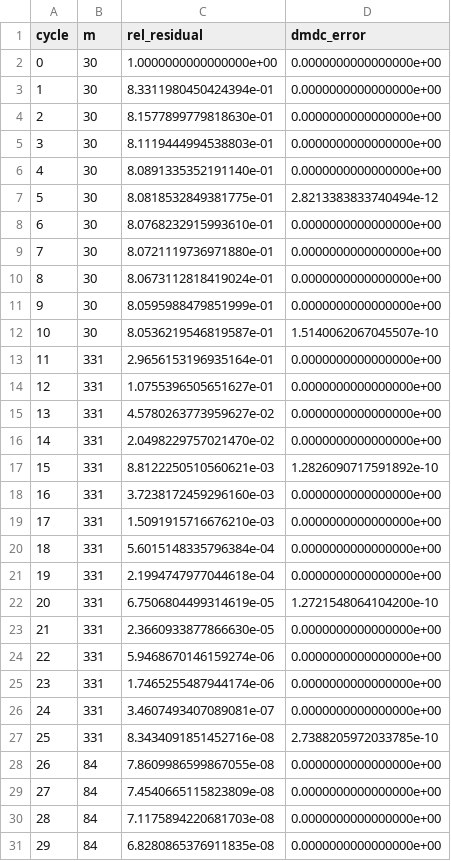
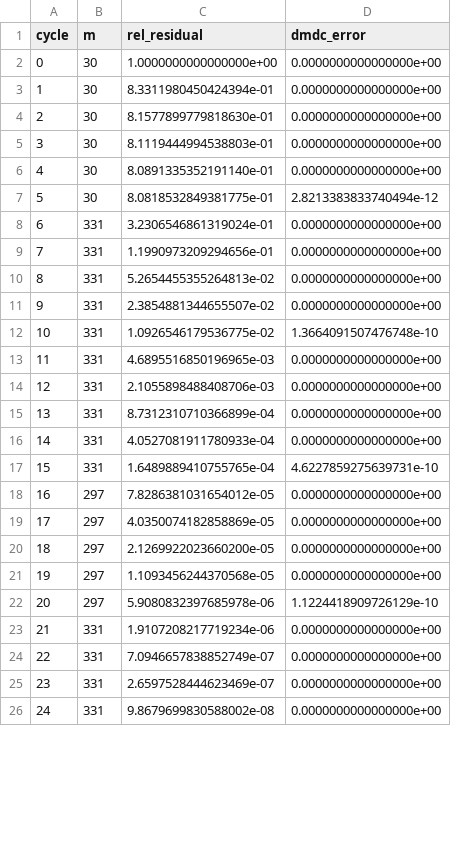
Before and after one commit to nidtec-una/DLK-rest, a CSV file: results/tables/cycles_sherman5_dlk.csv, drawn as a sheet; only a part is shown; removed rows and columns are numbered as before the commit, all else as after; the diff covers the shown part only; the diff names each change by its address in the sheet, - before the commit and + after, or states it on an @@ line.

```diff
--- a/results/tables/cycles_sherman5_dlk.csv
+++ b/results/tables/cycles_sherman5_dlk.csv
-row 8: 6 | 30 | 8.0768232915993610e-01 | 0.0000000000000000e+00
-row 9: 7 | 30 | 8.0721119736971880e-01 | 0.0000000000000000e+00
-row 10: 8 | 30 | 8.0673112818419024e-01 | 0.0000000000000000e+00
-row 11: 9 | 30 | 8.0595988479851999e-01 | 0.0000000000000000e+00
-row 12: 10 | 30 | 8.0536219546819587e-01 | 1.5140062067045507e-10
@@ column A (cycle) renumbered between rows 8 and 16 @@
-C8 (rel_residual): 2.9656153196935164e-01
+C8 (rel_residual): 3.2306546861319024e-01
-C9 (rel_residual): 1.0755396505651627e-01
+C9 (rel_residual): 1.1990973209294656e-01
-C10 (rel_residual): 4.5780263773959627e-02
+C10 (rel_residual): 5.2654455355264813e-02
-C11 (rel_residual): 2.0498229757021470e-02
+C11 (rel_residual): 2.3854881344655507e-02
-row 17: 15 | 331 | 8.8122250510560621e-03 | 1.2826090717591892e-10
+row 12: 10 | 331 | 1.0926546179536775e-02 | 1.3664091507476748e-10
-C13 (rel_residual): 3.7238172459296160e-03
+C13 (rel_residual): 4.6895516850196965e-03
-C14 (rel_residual): 1.5091915716676210e-03
+C14 (rel_residual): 2.1055898488408706e-03
-C15 (rel_residual): 5.6015148335796384e-04
+C15 (rel_residual): 8.7312310710366899e-04
-C16 (rel_residual): 2.1994747977044618e-04
+C16 (rel_residual): 4.0527081911780933e-04
-row 22: 20 | 331 | 6.7506804499314619e-05 | 1.2721548064104200e-10
+row 17: 15 | 331 | 1.6489889410755765e-04 | 4.6227859275639731e-10
+row 18: 16 | 297 | 7.8286381031654012e-05 | 0.0000000000000000e+00
+row 19: 17 | 297 | 4.0350074182858869e-05 | 0.0000000000000000e+00
+row 20: 18 | 297 | 2.1269922023660200e-05 | 0.0000000000000000e+00
+row 21: 19 | 297 | 1.1093456244370568e-05 | 0.0000000000000000e+00
+row 22: 20 | 297 | 5.9080832397685978e-06 | 1.1224418909726129e-10
-C23 (rel_residual): 2.3660933877866630e-05
+C23 (rel_residual): 1.9107208217719234e-06
-C24 (rel_residual): 5.9468670146159274e-06
+C24 (rel_residual): 7.0946657838852749e-07
-C25 (rel_residual): 1.7465255487944174e-06
+C25 (rel_residual): 2.6597528444623469e-07
-C26 (rel_residual): 3.4607493407089081e-07
+C26 (rel_residual): 9.8679699830588002e-08
-row 27: 25 | 331 | 8.3434091851452716e-08 | 2.7388205972033785e-10
-row 28: 26 | 84 | 7.8609986599867055e-08 | 0.0000000000000000e+00
-row 29: 27 | 84 | 7.4540665115823809e-08 | 0.0000000000000000e+00
-row 30: 28 | 84 | 7.1175894220681703e-08 | 0.0000000000000000e+00
-row 31: 29 | 84 | 6.8280865376911835e-08 | 0.0000000000000000e+00
```
Also changed, not shown: 4 added rows and 22 removed rows elsewhere in this file, results/tables/avg_relativa_time_experiment.csv, results/tables/cycles_experiment.csv, 19 other files.
